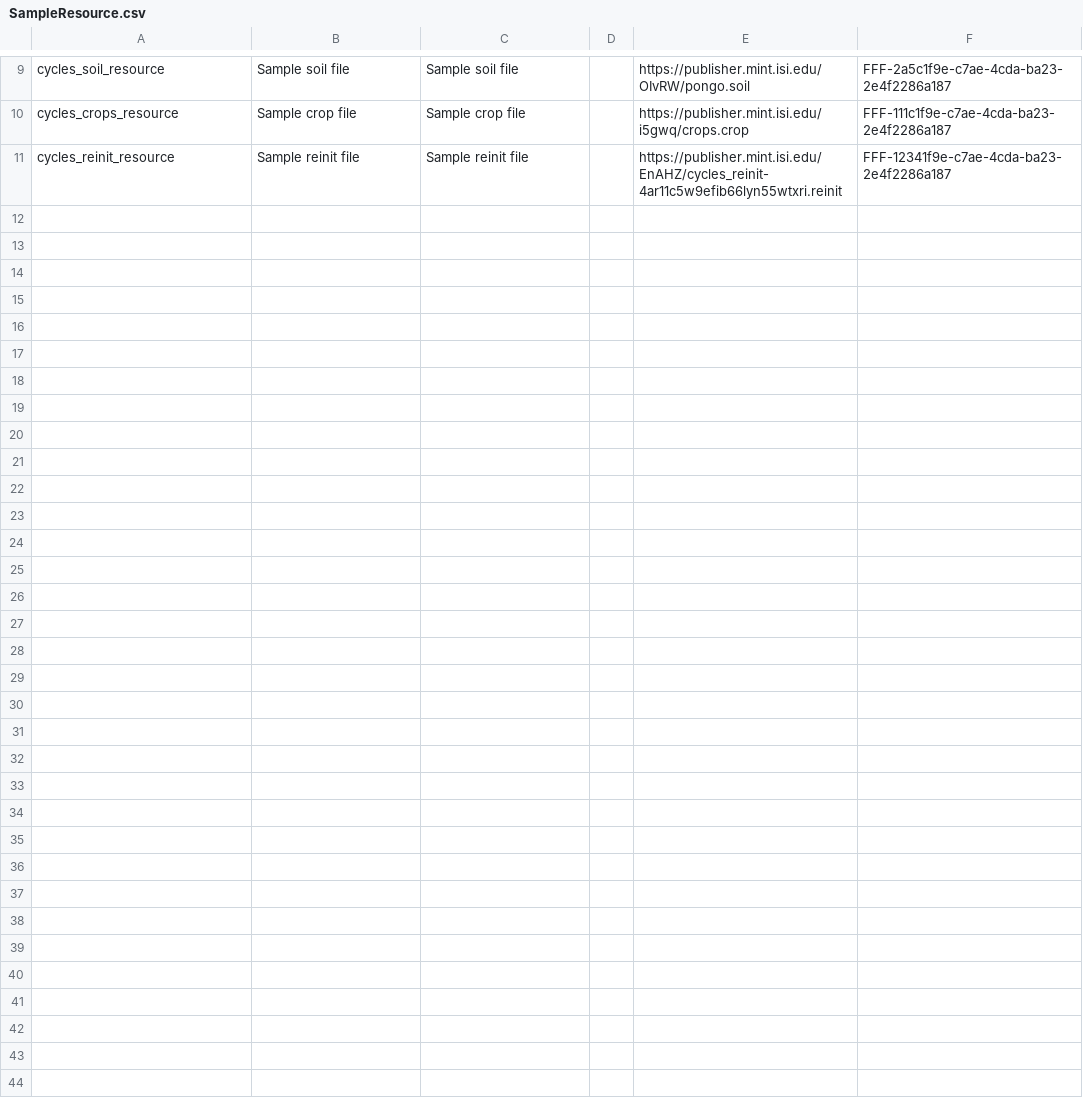
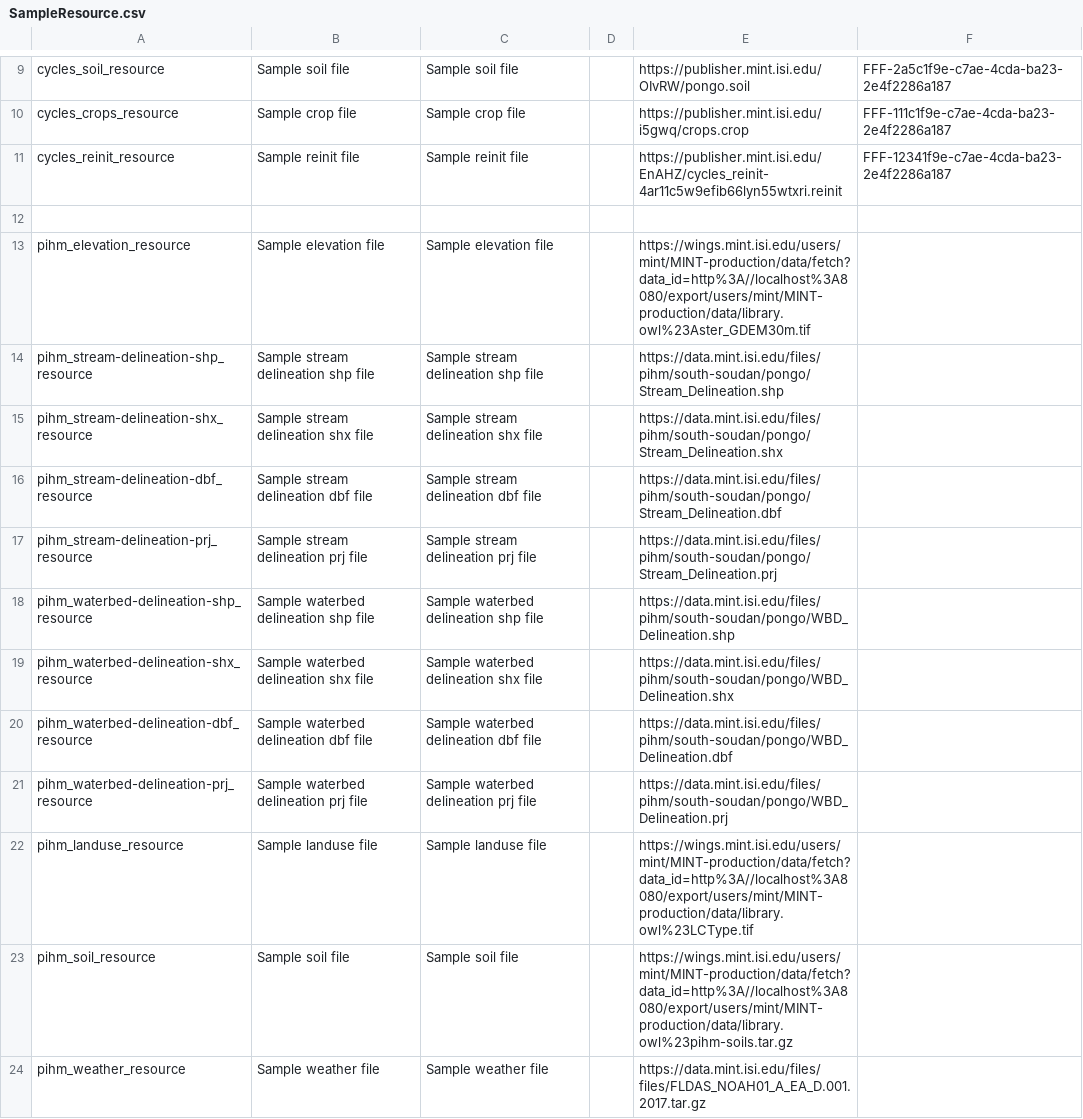
Before and after one commit to mintproject/ModelCatalog, a CSV file: Data/SampleResource.csv, drawn as a sheet; only a part is shown, gaps mark what is left out; the diff names each change by its address in the sheet, - before the commit and + after, or states it on an @@ line.

Commit message:
added missing resources for pihm

```diff
--- a/Data/SampleResource.csv
+++ b/Data/SampleResource.csv
+row 12: (empty)
+row 13: pihm_elevation_resource | Sample elevation file | Sample elevation file |  | https://wings.mint.isi.edu/users/mint/MINT-production/data/fetch?data_id=http%3A//localhost%3A8080/export/users/mint/MINT-production/data/library.owl%23Aster_GDEM30m.tif
+row 14: pihm_stream-delineation-shp_resource | Sample stream delineation shp file | Sample stream delineation shp file |  | https://data.mint.isi.edu/files/pihm/south-soudan/pongo/Stream_Delineation.shp
+row 15: pihm_stream-delineation-shx_resource | Sample stream delineation shx file | Sample stream delineation shx file |  | https://data.mint.isi.edu/files/pihm/south-soudan/pongo/Stream_Delineation.shx
+row 16: pihm_stream-delineation-dbf_resource | Sample stream delineation dbf file | Sample stream delineation dbf file |  | https://data.mint.isi.edu/files/pihm/south-soudan/pongo/Stream_Delineation.dbf
+row 17: pihm_stream-delineation-prj_resource | Sample stream delineation prj file | Sample stream delineation prj file |  | https://data.mint.isi.edu/files/pihm/south-soudan/pongo/Stream_Delineation.prj
+row 18: pihm_waterbed-delineation-shp_resource | Sample waterbed delineation shp file | Sample waterbed delineation shp file |  | https://data.mint.isi.edu/files/pihm/south-soudan/pongo/WBD_Delineation.shp
+row 19: pihm_waterbed-delineation-shx_resource | Sample waterbed delineation shx file | Sample waterbed delineation shx file |  | https://data.mint.isi.edu/files/pihm/south-soudan/pongo/WBD_Delineation.shx
+row 20: pihm_waterbed-delineation-dbf_resource | Sample waterbed delineation dbf file | Sample waterbed delineation dbf file |  | https://data.mint.isi.edu/files/pihm/south-soudan/pongo/WBD_Delineation.dbf
+row 21: pihm_waterbed-delineation-prj_resource | Sample waterbed delineation prj file | Sample waterbed delineation prj file |  | https://data.mint.isi.edu/files/pihm/south-soudan/pongo/WBD_Delineation.prj
+row 22: pihm_landuse_resource | Sample landuse file | Sample landuse file |  | https://wings.mint.isi.edu/users/mint/MINT-production/data/fetch?data_id=http%3A//localhost%3A8080/export/users/mint/MINT-production/data/library.owl%23LCType.tif
+row 23: pihm_soil_resource | Sample soil file | Sample soil file |  | https://wings.mint.isi.edu/users/mint/MINT-production/data/fetch?data_id=http%3A//localhost%3A8080/export/users/mint/MINT-production/data/library.owl%23pihm-soils.tar.gz
+row 24: pihm_weather_resource | Sample weather file | Sample weather file |  | https://data.mint.isi.edu/files/files/FLDAS_NOAH01_A_EA_D.001.2017.tar.gz
```
Also changed, not shown: Data/DatasetSpecification.csv, Data/ModelConfiguration.csv, 1 other file.
